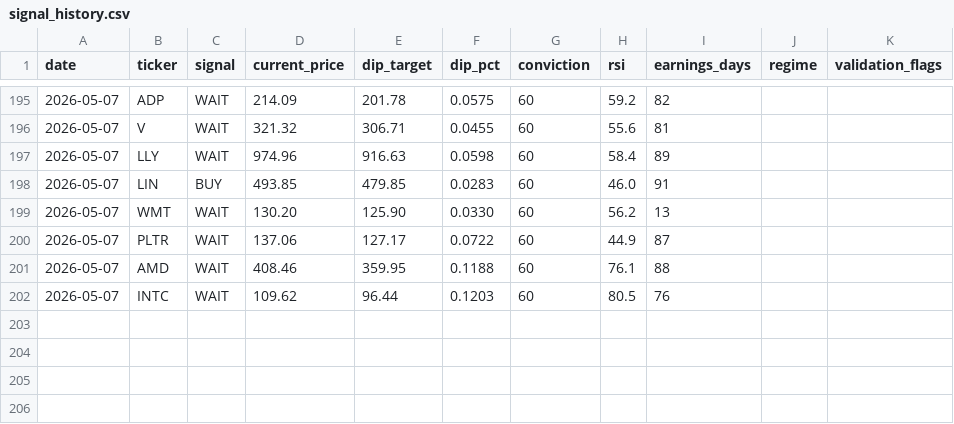
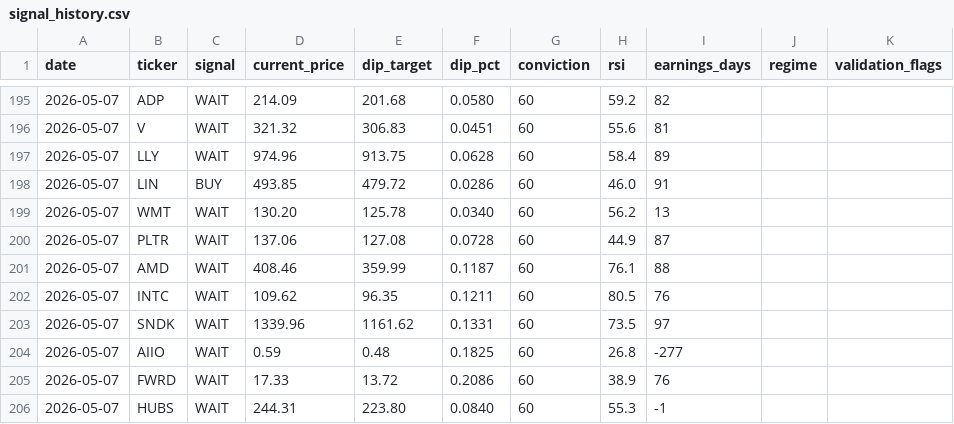
Before and after one commit to smartbalanced-sgc/sgc-dip-engine, a CSV file: data/signal_history.csv, drawn as a sheet; only a part is shown, gaps mark what is left out; the diff covers the shown part only.

```diff
--- a/data/signal_history.csv
+++ b/data/signal_history.csv
@@ -195,8 +195,12 @@ date,ticker,signal,current_price,dip_target,dip_pct,conviction,rsi,earnings_days
-2026-05-07,ADP,WAIT,214.09,201.78,0.0575,60,59.2,82,,
-2026-05-07,V,WAIT,321.32,306.71,0.0455,60,55.6,81,,
-2026-05-07,LLY,WAIT,974.96,916.63,0.0598,60,58.4,89,,
-2026-05-07,LIN,BUY,493.85,479.85,0.0283,60,46.0,91,,
-2026-05-07,WMT,WAIT,130.20,125.90,0.0330,60,56.2,13,,
-2026-05-07,PLTR,WAIT,137.06,127.17,0.0722,60,44.9,87,,
-2026-05-07,AMD,WAIT,408.46,359.95,0.1188,60,76.1,88,,
-2026-05-07,INTC,WAIT,109.62,96.44,0.1203,60,80.5,76,,
+2026-05-07,ADP,WAIT,214.09,201.68,0.0580,60,59.2,82,,
+2026-05-07,V,WAIT,321.32,306.83,0.0451,60,55.6,81,,
+2026-05-07,LLY,WAIT,974.96,913.75,0.0628,60,58.4,89,,
+2026-05-07,LIN,BUY,493.85,479.72,0.0286,60,46.0,91,,
+2026-05-07,WMT,WAIT,130.20,125.78,0.0340,60,56.2,13,,
+2026-05-07,PLTR,WAIT,137.06,127.08,0.0728,60,44.9,87,,
+2026-05-07,AMD,WAIT,408.46,359.99,0.1187,60,76.1,88,,
+2026-05-07,INTC,WAIT,109.62,96.35,0.1211,60,80.5,76,,
+2026-05-07,SNDK,WAIT,1339.96,1161.62,0.1331,60,73.5,97,,
+2026-05-07,AIIO,WAIT,0.59,0.48,0.1825,60,26.8,-277,,
+2026-05-07,FWRD,WAIT,17.33,13.72,0.2086,60,38.9,76,,
+2026-05-07,HUBS,WAIT,244.31,223.80,0.0840,60,55.3,-1,,
```
Also changed, not shown: 31 edited cells elsewhere in this file.
